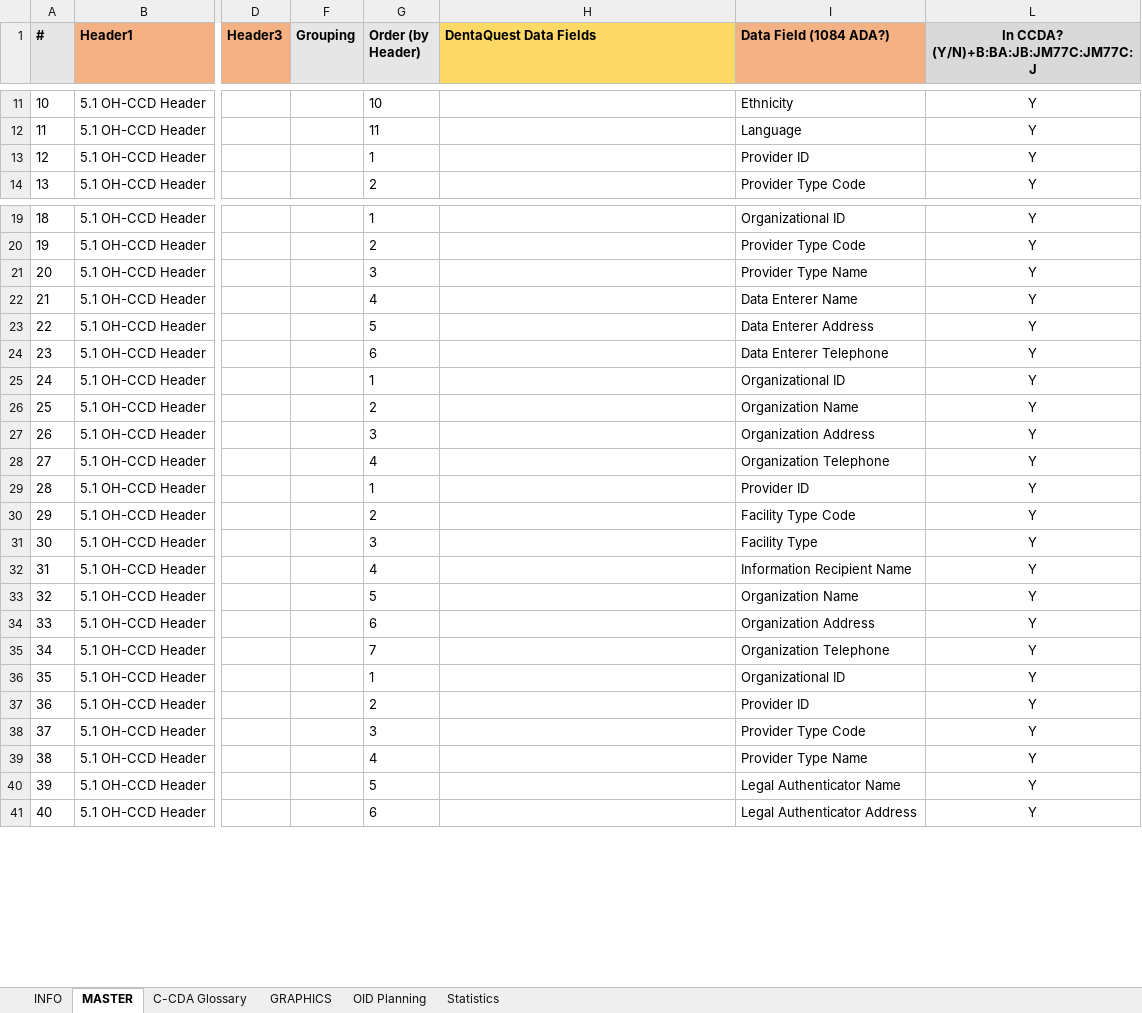
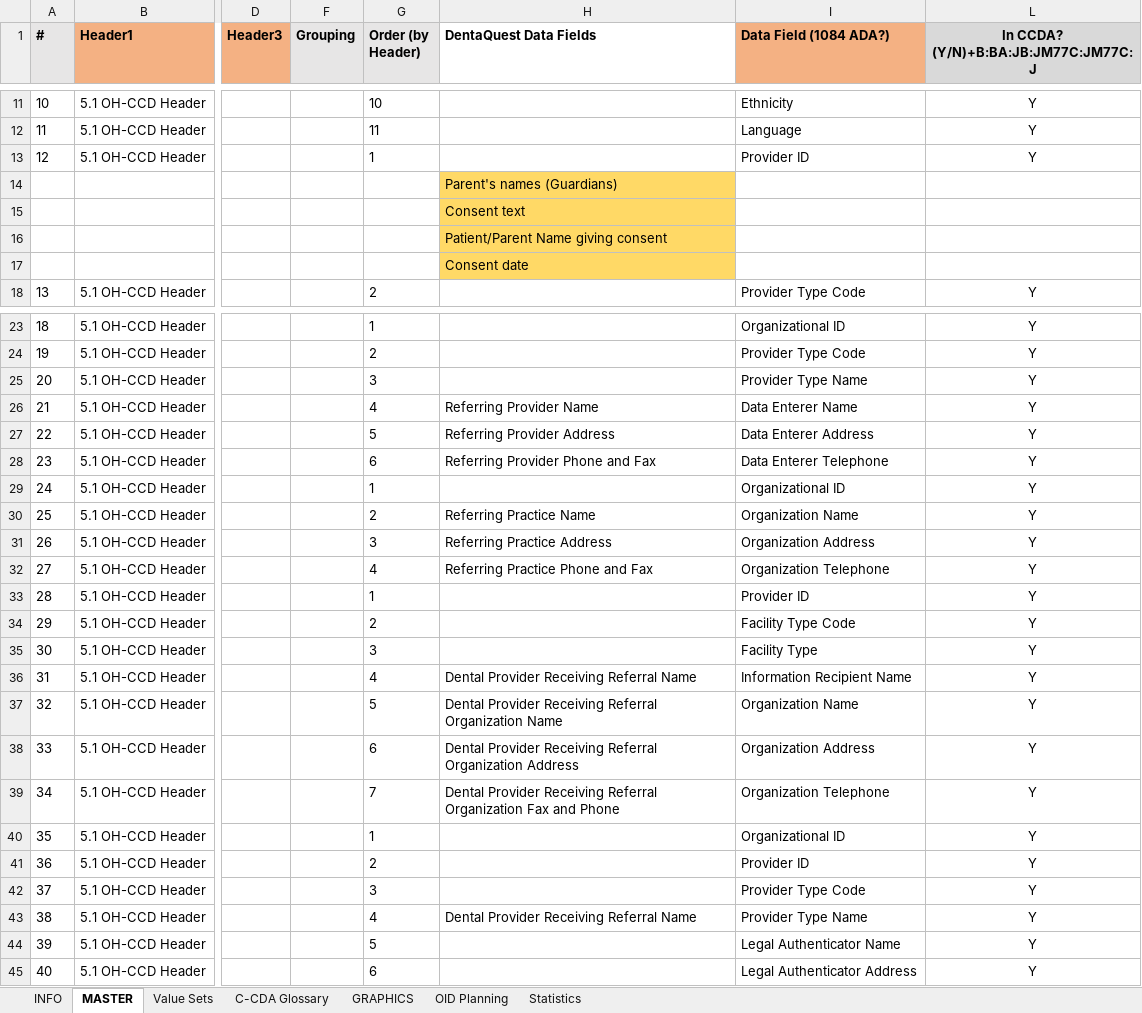
Before and after one commit to HL7/dental-data-exchange, an Excel workbook: HL7_Dental_Summary_Exchange_Requirements_20191016.xlsx, sheet MASTER, drawn as a sheet; only a part is shown, gaps mark what is left out; values as stored, in another font and other column widths than the file's, no borders; addresses are those after the commit; rows hold the shown columns only; the diff covers the shown part only; the diff names each change by its address in the sheet, - before the commit and + after, or states it on an @@ line.

Commit message:
Added DentaQuest data element requirements for Peds and Adults

```diff
--- a/HL7_Dental_Summary_Exchange_Requirements_20191016.xlsx (sheet MASTER)
+++ b/HL7_Dental_Summary_Exchange_Requirements_20191016.xlsx (sheet MASTER)
+sheet tab: Value Sets
-H1 fill: #FFD966
+H1 fill: none
+row 14:  |  |  |  |  | Parent's names (Guardians)
+row 15:  |  |  |  |  | Consent text
+row 16:  |  |  |  |  | Patient/Parent Name giving consent
+row 17:  |  |  |  |  | Consent date
-H26 (DentaQuest Data Fields): (empty)
+H26 (DentaQuest Data Fields): Referring Provider Name
-H27 (DentaQuest Data Fields): (empty)
+H27 (DentaQuest Data Fields): Referring Provider Address
-H28 (DentaQuest Data Fields): (empty)
+H28 (DentaQuest Data Fields): Referring Provider Phone and Fax
-H30 (DentaQuest Data Fields): (empty)
+H30 (DentaQuest Data Fields): Referring Practice Name
-H31 (DentaQuest Data Fields): (empty)
+H31 (DentaQuest Data Fields): Referring Practice Address
-H32 (DentaQuest Data Fields): (empty)
+H32 (DentaQuest Data Fields): Referring Practice Phone and Fax
-H36 (DentaQuest Data Fields): (empty)
+H36 (DentaQuest Data Fields): Dental Provider Receiving Referral Name
-H37 (DentaQuest Data Fields): (empty)
+H37 (DentaQuest Data Fields): Dental Provider Receiving Referral Organization Name
-H38 (DentaQuest Data Fields): (empty)
+H38 (DentaQuest Data Fields): Dental Provider Receiving Referral Organization Address
-H39 (DentaQuest Data Fields): (empty)
+H39 (DentaQuest Data Fields): Dental Provider Receiving Referral Organization Fax and Phone
-H43 (DentaQuest Data Fields): (empty)
+H43 (DentaQuest Data Fields): Dental Provider Receiving Referral Name
```
Also changed, not shown: 28 added rows, 31 edited cells and cell formats elsewhere in this sheet.
